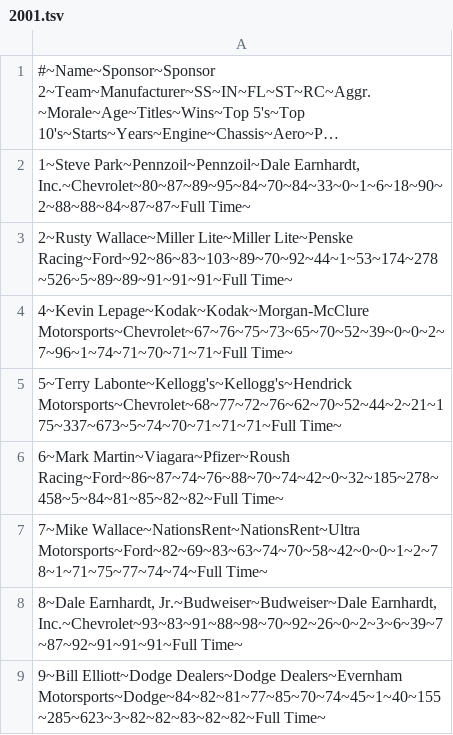
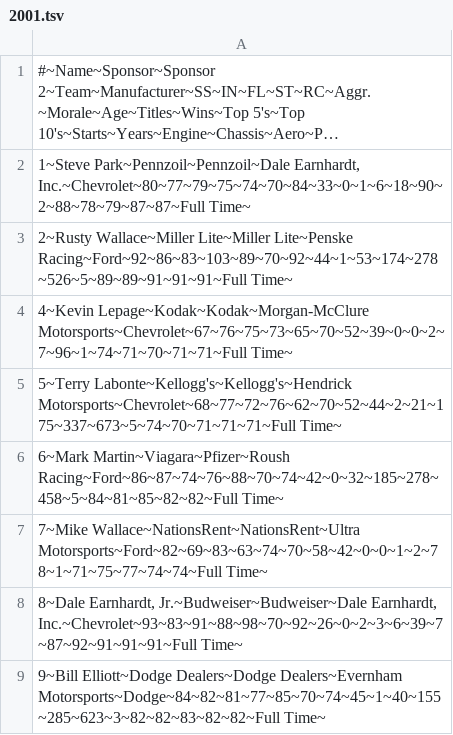
Before and after one commit to ArmenianMafia1/AutoSimElectron, a TSV file: rosters/2001.tsv, drawn as a sheet; only a part is shown; long unchanged cells end in …; the diff names each change by its address in the sheet, - before the commit and + after, or states it on an @@ line.

```diff
--- a/rosters/2001.tsv
+++ b/rosters/2001.tsv
-A2: …Park~Pennzoil~Pennzoil~Dale Earnhardt, Inc.~Chevrolet~80~87~89~95~84~70~84~33~0~1~6~18~90~2~88~88~84~87~87~Full Time~
+A2: …Park~Pennzoil~Pennzoil~Dale Earnhardt, Inc.~Chevrolet~80~77~79~75~74~70~84~33~0~1~6~18~90~2~88~78~79~87~87~Full Time~
```
Also changed, not shown: rosters/1996.tsv, rosters/2021.tsv, 4 other files.
